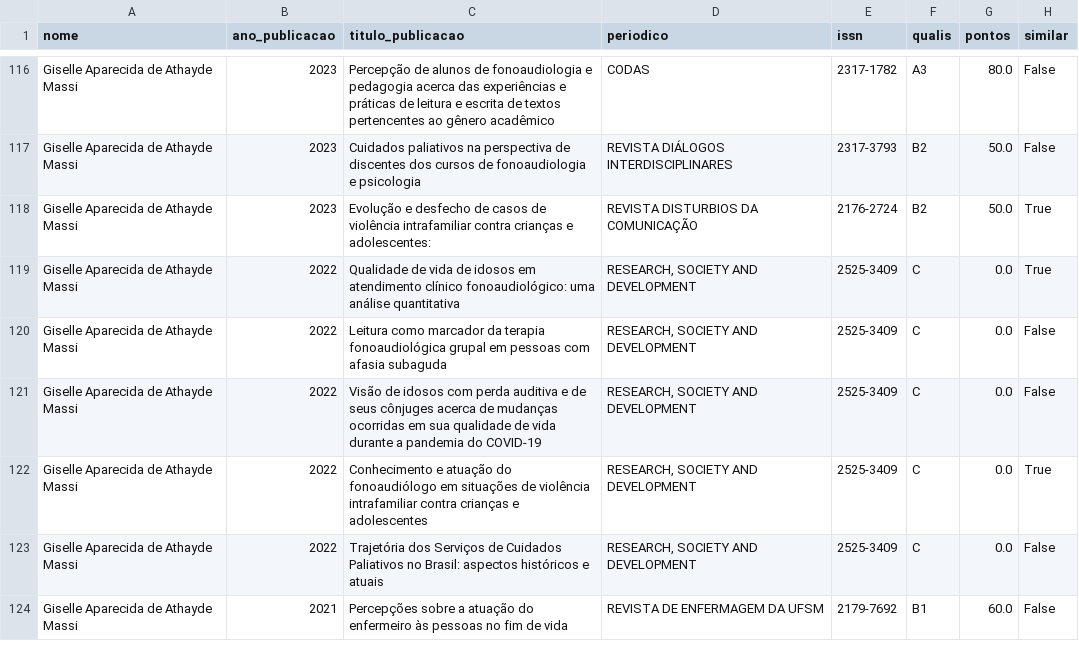
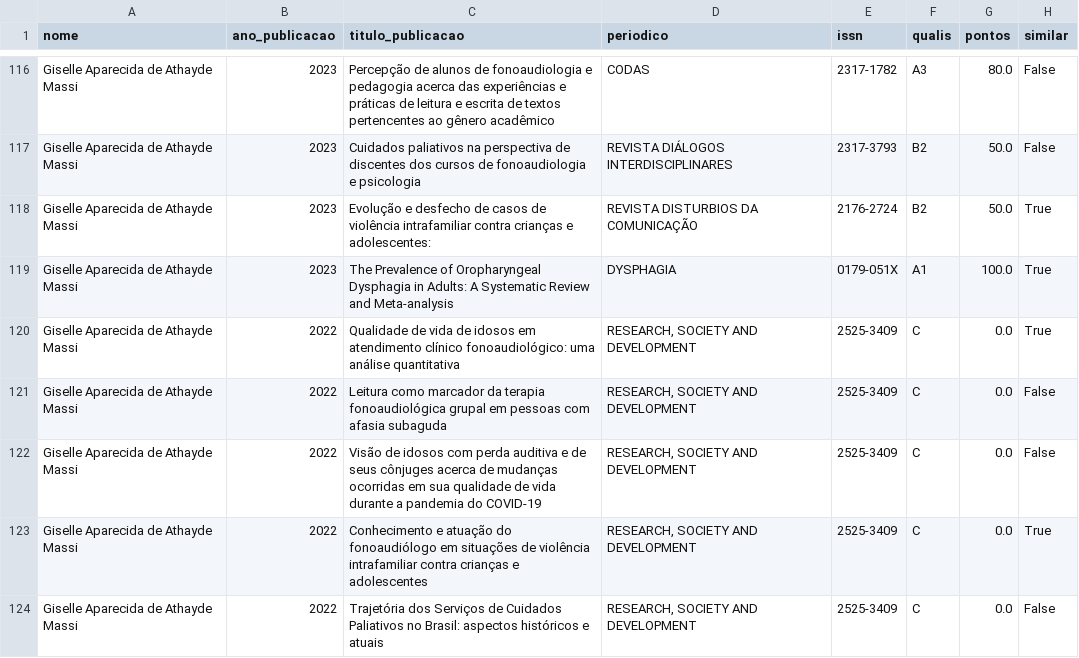
Before and after one commit to cristianomaraujo/dashboard_ppgsch, a CSV file: df_docentes.csv, drawn as a sheet; only a part is shown, gaps mark what is left out; the shorter side is filled out with more unchanged rows.

Commit message:
Atualização do arquivo df_docentes.csv

```diff
--- a/df_docentes.csv
+++ b/df_docentes.csv
@@ -118,2 +118,3 @@ Giselle Aparecida de Athayde Massi,2023,Cuidados paliativos na perspectiva de di
 Giselle Aparecida de Athayde Massi,2023,Evolução e desfecho de casos de violência intrafamiliar contra crianças e adolescentes:,REVISTA DISTURBIOS DA COMUNICAÇÃO,2176-2724,B2,50.0,True
+Giselle Aparecida de Athayde Massi,2023,The Prevalence of Oropharyngeal Dysphagia in Adults: A Systematic Review and Meta-analysis,DYSPHAGIA,0179-051X,A1,100.0,True
 Giselle Aparecida de Athayde Massi,2022,Qualidade de vida de idosos em atendimento clínico fonoaudiológico: uma análise quantitativa,"RESEARCH, SOCIETY AND DEVELOPMENT",2525-3409,C,0.0,True
```
